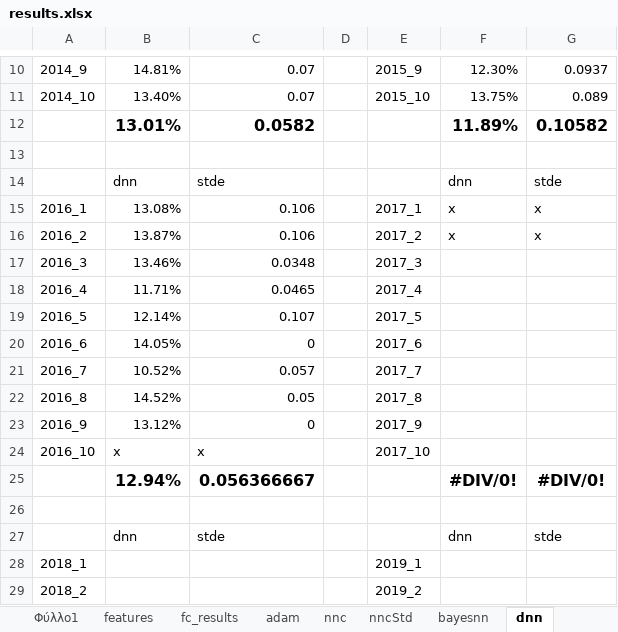
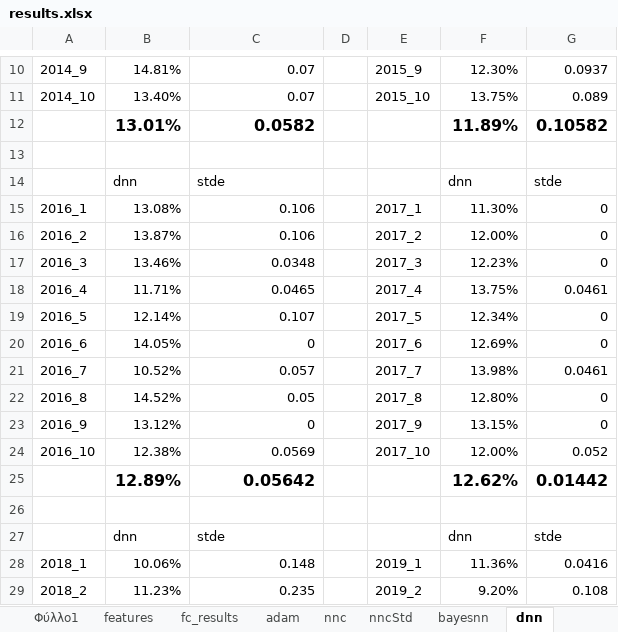
Before and after one commit to itsoulos/MLFOREST, an Excel workbook: PAPER_METEO/results.xlsx, sheet dnn, drawn as a sheet; only a part is shown, gaps mark what is left out; values as stored, in another font and other column widths than the file's, no borders; removed rows and columns are numbered as before the commit, all else as after; the diff covers the shown part only; the diff names each change by its address in the sheet, - before the commit and + after, or states it on an @@ line.

```diff
--- a/PAPER_METEO/results.xlsx (sheet dnn)
+++ b/PAPER_METEO/results.xlsx (sheet dnn)
-F15: x
+F15: 11.30%
-G15:G16: x
+G15:G16: 0
-F16: x
+F16: 12.00%
-F17: (empty)
+F17: 12.23%
-G17: (empty)
+G17: 0
-F18: (empty)
+F18: 13.75%
-G18: (empty)
+G18: 0.0461
-F19: (empty)
+F19: 12.34%
-G19:G20: (empty)
+G19:G20: 0
-F20: (empty)
+F20: 12.69%
-F21: (empty)
+F21: 13.98%
-G21: (empty)
+G21: 0.0461
-F22: (empty)
+F22: 12.80%
-G22:G23: (empty)
+G22:G23: 0
-F23: (empty)
+F23: 13.15%
-B24: x
+B24: 12.38%
-C24: x
+C24: 0.0569
-F24: (empty)
+F24: 12.00%
-G24: (empty)
+G24: 0.052
-row 25:  | 12.94% | 0.056366667 |  |  | #DIV/0! | #DIV/0!
+row 25:  | 12.89% | 0.05642 |  |  | 12.62% | 0.01442
-B28: (empty)
+B28: 10.06%
-C28: (empty)
+C28: 0.148
-F28: (empty)
+F28: 11.36%
-G28: (empty)
+G28: 0.0416
-B29: (empty)
+B29: 11.23%
-C29: (empty)
+C29: 0.235
-F29: (empty)
+F29: 9.20%
-G29: (empty)
+G29: 0.108
```
Also changed, not shown: 1 added row, 1 removed row and 36 edited cells elsewhere in this sheet, sheet bayesnn, sheet nncStd, 2 other files.
